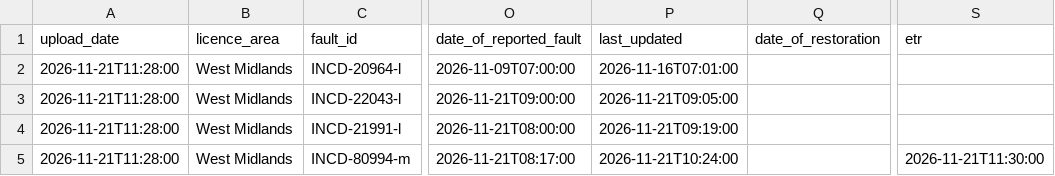
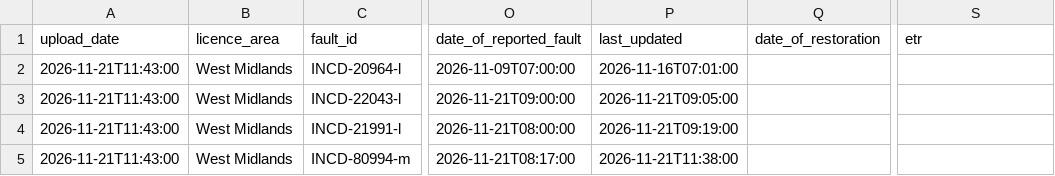
Before and after one commit to thechelsuk/uk.cheltenham-od.raw, a CSV file: sources/nged-power-cuts/power-cuts.csv, drawn as a sheet; only a part is shown, gaps mark what is left out; the diff names each change by its address in the sheet, - before the commit and + after, or states it on an @@ line.

```diff
--- a/sources/nged-power-cuts/power-cuts.csv
+++ b/sources/nged-power-cuts/power-cuts.csv
-A2:A5 (upload_date): 2026-11-21T11:28:00
+A2:A5 (upload_date): 2026-11-21T11:43:00
-P5 (last_updated): 2026-11-21T10:24:00
+P5 (last_updated): 2026-11-21T11:38:00
-S5 (etr): 2026-11-21T11:30:00
+S5 (etr): (empty)
```
Also changed, not shown: 2 other files.
